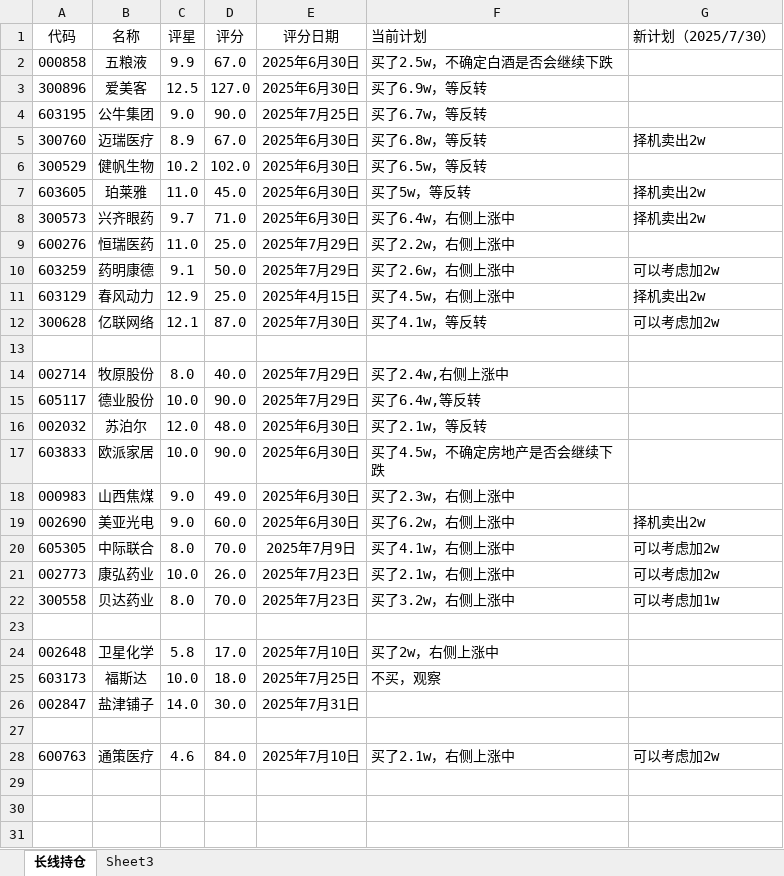
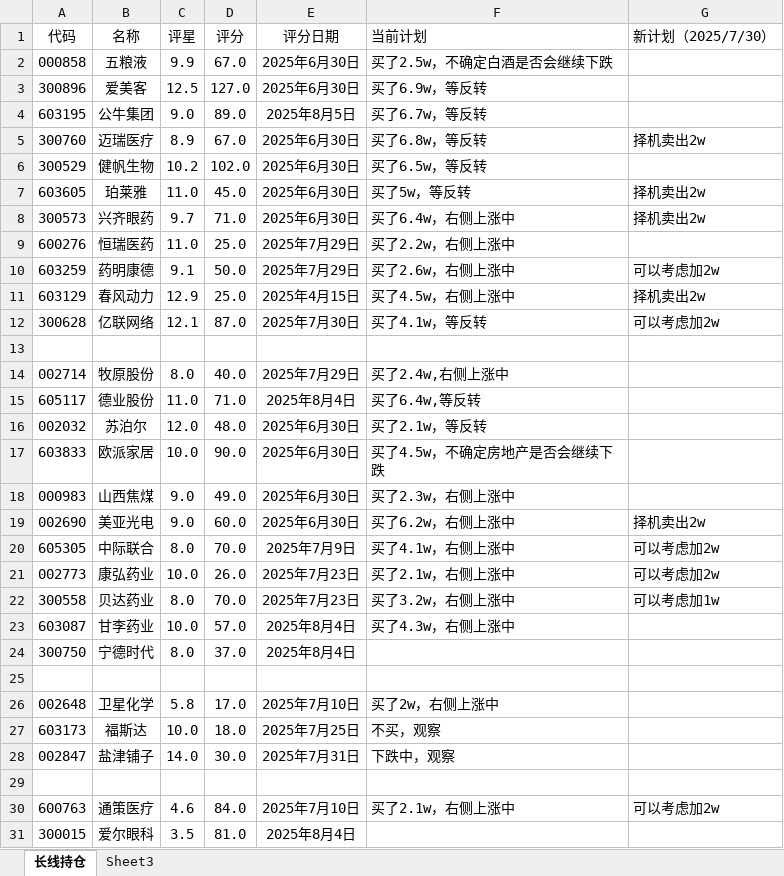
Before and after one commit to 873459621/FFMPEG, an Excel workbook: 投资计划.xlsx, sheet 长线持仓, drawn as a sheet; values as stored, in another font and other column widths than the file's, no borders; addresses are those after the commit; the diff names each change by its address in the sheet, - before the commit and + after, or states it on an @@ line.

```diff
--- a/投资计划.xlsx (sheet 长线持仓)
+++ b/投资计划.xlsx (sheet 长线持仓)
-D4 (评分): 90.0
+D4 (评分): 89.0
-E4 (评分日期): 2025年7月25日
+E4 (评分日期): 2025年8月5日
-C15 (评星): 10.0
+C15 (评星): 11.0
-D15 (评分): 90.0
+D15 (评分): 71.0
-E15 (评分日期): 2025年7月29日
+E15 (评分日期): 2025年8月4日
+row 23: 603087 | 甘李药业 | 10.0 | 57.0 | 2025年8月4日 | 买了4.3w，右侧上涨中
+row 24: 300750 | 宁德时代 | 8.0 | 37.0 | 2025年8月4日
-F28 (当前计划): (empty)
+F28 (当前计划): 下跌中，观察
+row 31: 300015 | 爱尔眼科 | 3.5 | 81.0 | 2025年8月4日
```
Also changed, not shown: 2 other files.
